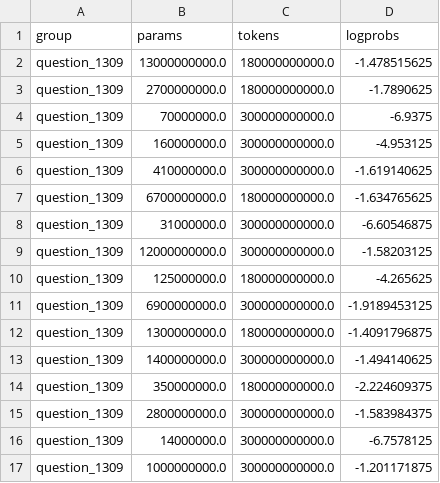
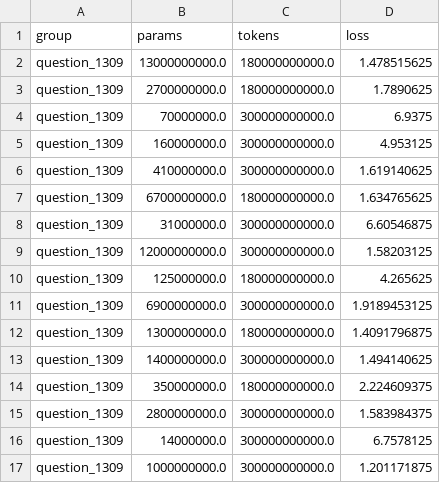
Before and after one commit to smsxgz/scaling_law, a CSV file: logprobs_scaling_dataset.csv, drawn as a sheet.

Commit message:
update data

```diff
--- a/logprobs_scaling_dataset.csv
+++ b/logprobs_scaling_dataset.csv
@@ -1,17 +1,17 @@
-group,params,tokens,logprobs
-question_1309,13000000000.0,180000000000.0,-1.478515625
-question_1309,2700000000.0,180000000000.0,-1.7890625
-question_1309,70000000.0,300000000000.0,-6.9375
-question_1309,160000000.0,300000000000.0,-4.953125
-question_1309,410000000.0,300000000000.0,-1.619140625
-question_1309,6700000000.0,180000000000.0,-1.634765625
-question_1309,31000000.0,300000000000.0,-6.60546875
-question_1309,12000000000.0,300000000000.0,-1.58203125
-question_1309,125000000.0,180000000000.0,-4.265625
-question_1309,6900000000.0,300000000000.0,-1.9189453125
-question_1309,1300000000.0,180000000000.0,-1.4091796875
-question_1309,1400000000.0,300000000000.0,-1.494140625
-question_1309,350000000.0,180000000000.0,-2.224609375
-question_1309,2800000000.0,300000000000.0,-1.583984375
-question_1309,14000000.0,300000000000.0,-6.7578125
-question_1309,1000000000.0,300000000000.0,-1.201171875
+group,params,tokens,loss
+question_1309,13000000000.0,180000000000.0,1.478515625
+question_1309,2700000000.0,180000000000.0,1.7890625
+question_1309,70000000.0,300000000000.0,6.9375
+question_1309,160000000.0,300000000000.0,4.953125
+question_1309,410000000.0,300000000000.0,1.619140625
+question_1309,6700000000.0,180000000000.0,1.634765625
+question_1309,31000000.0,300000000000.0,6.60546875
+question_1309,12000000000.0,300000000000.0,1.58203125
+question_1309,125000000.0,180000000000.0,4.265625
+question_1309,6900000000.0,300000000000.0,1.9189453125
+question_1309,1300000000.0,180000000000.0,1.4091796875
+question_1309,1400000000.0,300000000000.0,1.494140625
+question_1309,350000000.0,180000000000.0,2.224609375
+question_1309,2800000000.0,300000000000.0,1.583984375
+question_1309,14000000.0,300000000000.0,6.7578125
+question_1309,1000000000.0,300000000000.0,1.201171875
```
